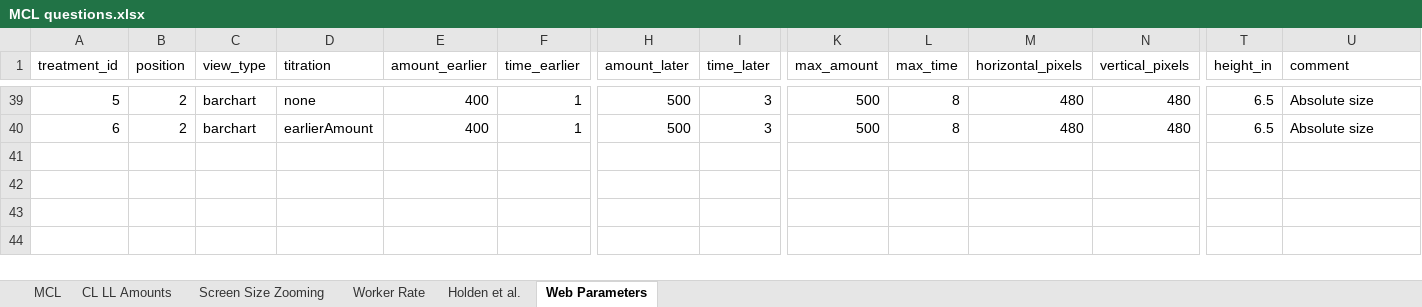
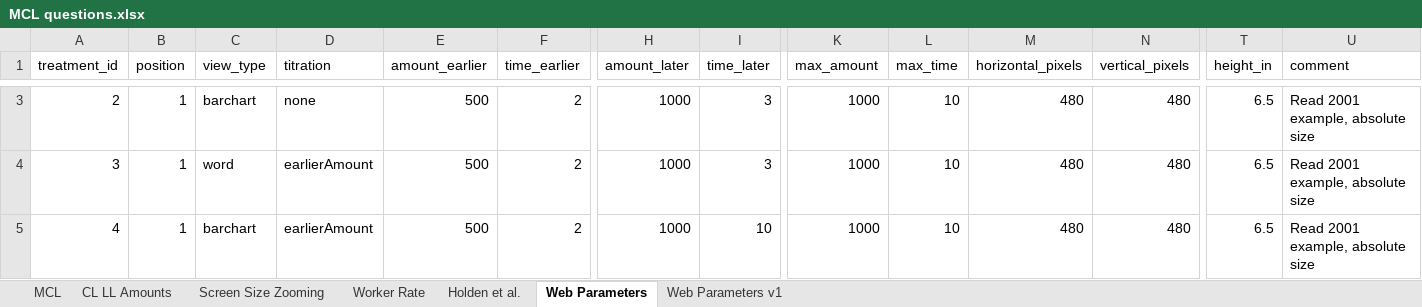
Before and after one commit to yahelnachum/vizsurvey, an Excel workbook: doc/MCL questions.xlsx, sheet Web Parameters, drawn as a sheet; only a part is shown, gaps mark what is left out; values as stored, in another font and other column widths than the file's, no borders; addresses are those after the commit; rows hold the shown columns only; the diff covers the shown part only; the diff names each change by its address in the sheet, - before the commit and + after, or states it on an @@ line.

Commit message:
Fixes and cleaned up treatment definitions.
Committing files before I switch branches to debug why the questions aren't loading.

```diff
--- a/doc/MCL questions.xlsx (sheet Web Parameters)
+++ b/doc/MCL questions.xlsx (sheet Web Parameters)
+sheet tab: Web Parameters v1
-A3 (treatment_id): 5
+A3 (treatment_id): 2
-B3:B4 (position): 2
+B3:B4 (position): 1
-E3:E4 (amount_earlier): 400
+E3:E4 (amount_earlier): 500
-F3:F4 (time_earlier): 1
+F3:F4 (time_earlier): 2
-H3:H4 (amount_later): 500
+H3:H4 (amount_later): 1000
-K3:K4 (max_amount): 500
+K3:K4 (max_amount): 1000
-L3:L4 (max_time): 8
+L3:L4 (max_time): 10
-U3:U4 (comment): Absolute size
+U3:U4 (comment): Read 2001 example, absolute size
-A4 (treatment_id): 6
+A4 (treatment_id): 3
-C4 (view_type): barchart
+C4 (view_type): word
+row 5: 4 | 1 | barchart | earlierAmount | 500 | 2 | 1000 | 10 | 1000 | 10 | 480 | 480 | 6.5 | Read 2001 example, absolute size
```
Also changed, not shown: 1 added row and 37 removed rows elsewhere in this sheet, formulas that keep their value, 6 other files.
